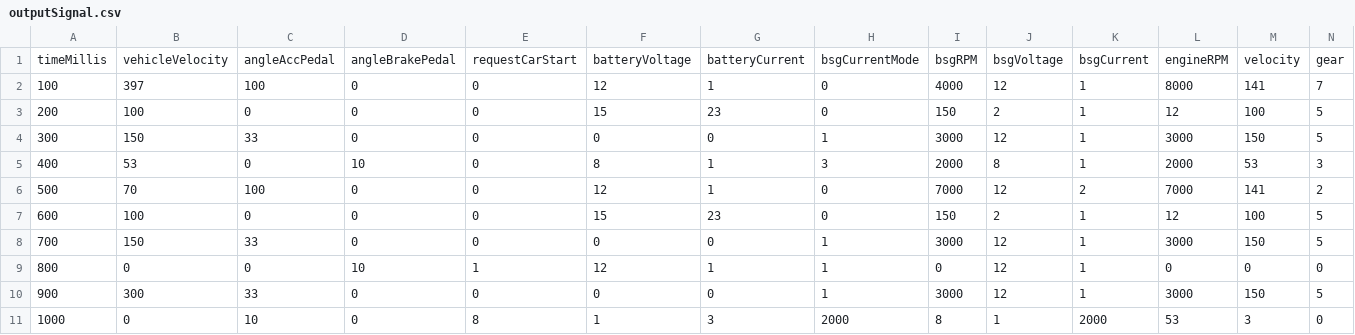
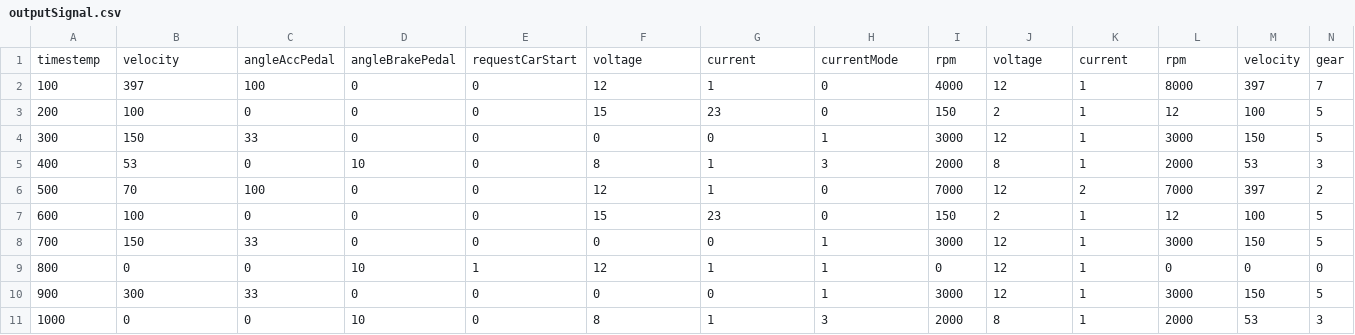
Before and after one commit to akafael/ufpe-project-bsg, a CSV file: code/data/outputSignal.csv, drawn as a sheet.

Commit message:
Fix missing value at CSV

```diff
--- a/code/data/outputSignal.csv
+++ b/code/data/outputSignal.csv
@@ -1,3 +1,3 @@
-timeMillis,vehicleVelocity,angleAccPedal,angleBrakePedal,requestCarStart,batteryVoltage,batteryCurrent,bsgCurrentMode,bsgRPM,bsgVoltage,bsgCurrent,engineRPM,velocity,gear
-100,397,100,0,0,12,1,0,4000,12,1,8000,141,7
+timestemp,velocity,angleAccPedal,angleBrakePedal,requestCarStart,voltage,current,currentMode,rpm,voltage,current,rpm,velocity,gear
+100,397,100,0,0,12,1,0,4000,12,1,8000,397,7
 200,100,0,0,0,15,23,0,150,2,1,12,100,5
@@ -5,3 +5,3 @@ timeMillis,vehicleVelocity,angleAccPedal,angleBrakePedal,requestCarStart,battery
 400,53,0,10,0,8,1,3,2000,8,1,2000,53,3
-500,70,100,0,0,12,1,0,7000,12,2,7000,141,2
+500,70,100,0,0,12,1,0,7000,12,2,7000,397,2
 600,100,0,0,0,15,23,0,150,2,1,12,100,5
@@ -10,2 +10,2 @@ timeMillis,vehicleVelocity,angleAccPedal,angleBrakePedal,requestCarStart,battery
 900,300,33,0,0,0,0,1,3000,12,1,3000,150,5
-1000,0,10,0,8,1,3,2000,8,1,2000,53,3,0
+1000,0,0,10,0,8,1,3,2000,8,1,2000,53,3
```
Also changed, not shown: code/data/inputSignal.csv.
